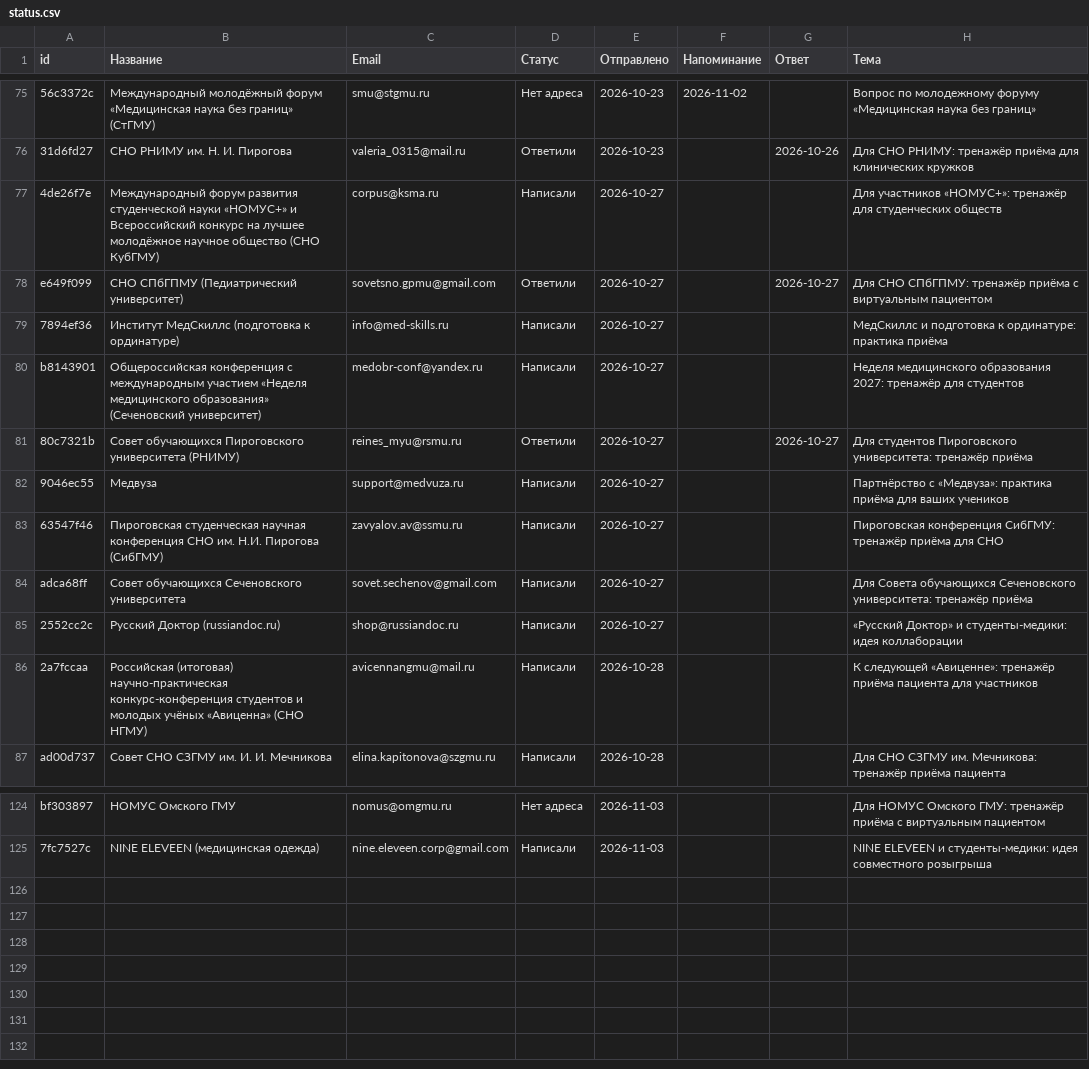
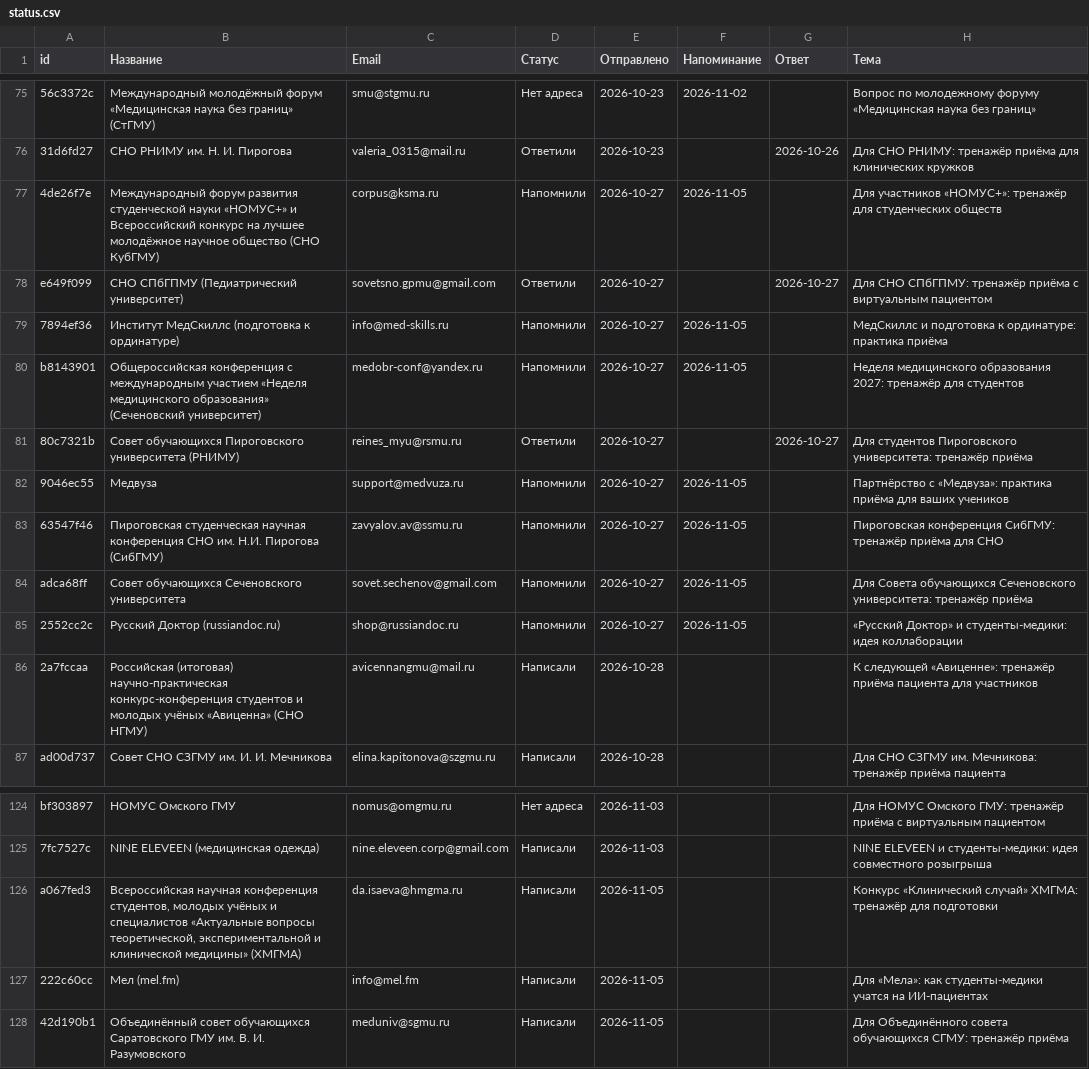
Before and after one commit to oxionezhkov-hub/helpmedoctor, a CSV file: status.csv, drawn as a sheet; only a part is shown, gaps mark what is left out.

```diff
--- a/status.csv
+++ b/status.csv
@@ -76,11 +76,11 @@
 "31d6fd27","СНО РНИМУ им. Н. И. Пирогова","valeria_0315@mail.ru","Ответили","2026-10-23","","2026-10-26","Для СНО РНИМУ: тренажёр приёма для клинических кружков"
-"4de26f7e","Международный форум развития студенческой науки «НОМУС+» и Всероссийский конкурс на лучшее молодёжное научное общество (СНО КубГМУ)","corpus@ksma.ru","Написали","2026-10-27","","","Для участников «НОМУС+»: тренажёр для студенческих обществ"
+"4de26f7e","Международный форум развития студенческой науки «НОМУС+» и Всероссийский конкурс на лучшее молодёжное научное общество (СНО КубГМУ)","corpus@ksma.ru","Напомнили","2026-10-27","2026-11-05","","Для участников «НОМУС+»: тренажёр для студенческих обществ"
 "e649f099","СНО СПбГПМУ (Педиатрический университет)","sovetsno.gpmu@gmail.com","Ответили","2026-10-27","","2026-10-27","Для СНО СПбГПМУ: тренажёр приёма с виртуальным пациентом"
-"7894ef36","Институт МедСкиллс (подготовка к ординатуре)","info@med-skills.ru","Написали","2026-10-27","","","МедСкиллс и подготовка к ординатуре: практика приёма"
-"b8143901","Общероссийская конференция с международным участием «Неделя медицинского образования» (Сеченовский университет)","medobr-conf@yandex.ru","Написали","2026-10-27","","","Неделя медицинского образования 2027: тренажёр для студентов"
+"7894ef36","Институт МедСкиллс (подготовка к ординатуре)","info@med-skills.ru","Напомнили","2026-10-27","2026-11-05","","МедСкиллс и подготовка к ординатуре: практика приёма"
+"b8143901","Общероссийская конференция с международным участием «Неделя медицинского образования» (Сеченовский университет)","medobr-conf@yandex.ru","Напомнили","2026-10-27","2026-11-05","","Неделя медицинского образования 2027: тренажёр для студентов"
 "80c7321b","Совет обучающихся Пироговского университета (РНИМУ)","reines_myu@rsmu.ru","Ответили","2026-10-27","","2026-10-27","Для студентов Пироговского университета: тренажёр приёма"
-"9046ec55","Медвуза","support@medvuza.ru","Написали","2026-10-27","","","Партнёрство с «Медвуза»: практика приёма для ваших учеников"
-"63547f46","Пироговская студенческая научная конференция СНО им. Н.И. Пирогова (СибГМУ)","zavyalov.av@ssmu.ru","Написали","2026-10-27","","","Пироговская конференция СибГМУ: тренажёр приёма для СНО"
-"adca68ff","Совет обучающихся Сеченовского университета","sovet.sechenov@gmail.com","Написали","2026-10-27","","","Для Совета обучающихся Сеченовского университета: тренажёр приёма"
-"2552cc2c","Русский Доктор (russiandoc.ru)","shop@russiandoc.ru","Написали","2026-10-27","","","«Русский Доктор» и студенты-медики: идея коллаборации"
+"9046ec55","Медвуза","support@medvuza.ru","Напомнили","2026-10-27","2026-11-05","","Партнёрство с «Медвуза»: практика приёма для ваших учеников"
+"63547f46","Пироговская студенческая научная конференция СНО им. Н.И. Пирогова (СибГМУ)","zavyalov.av@ssmu.ru","Напомнили","2026-10-27","2026-11-05","","Пироговская конференция СибГМУ: тренажёр приёма для СНО"
+"adca68ff","Совет обучающихся Сеченовского университета","sovet.sechenov@gmail.com","Напомнили","2026-10-27","2026-11-05","","Для Совета обучающихся Сеченовского университета: тренажёр приёма"
+"2552cc2c","Русский Доктор (russiandoc.ru)","shop@russiandoc.ru","Напомнили","2026-10-27","2026-11-05","","«Русский Доктор» и студенты-медики: идея коллаборации"
 "2a7fccaa","Российская (итоговая) научно-практическая конкурс-конференция студентов и молодых учёных «Авиценна» (СНО НГМУ)","avicennangmu@mail.ru","Написали","2026-10-28","","","К следующей «Авиценне»: тренажёр приёма пациента для участников"
@@ -125 +125,4 @@
 "7fc7527c","NINE ELEVEEN (медицинская одежда)","nine.eleveen.corp@gmail.com","Написали","2026-11-03","","","NINE ELEVEEN и студенты-медики: идея совместного розыгрыша"
+"a067fed3","Всероссийская научная конференция студентов, молодых учёных и специалистов «Актуальные вопросы теоретической, экспериментальной и клинической медицины» (ХМГМА)","da.isaeva@hmgma.ru","Написали","2026-11-05","","","Конкурс «Клинический случай» ХМГМА: тренажёр для подготовки"
+"222c60cc","Мел (mel.fm)","info@mel.fm","Написали","2026-11-05","","","Для «Мела»: как студенты-медики учатся на ИИ-пациентах"
+"42d190b1","Объединённый совет обучающихся Саратовского ГМУ им. В. И. Разумовского","meduniv@sgmu.ru","Написали","2026-11-05","","","Для Объединённого совета обучающихся СГМУ: тренажёр приёма"
```
Also changed, not shown: 1 other file.
